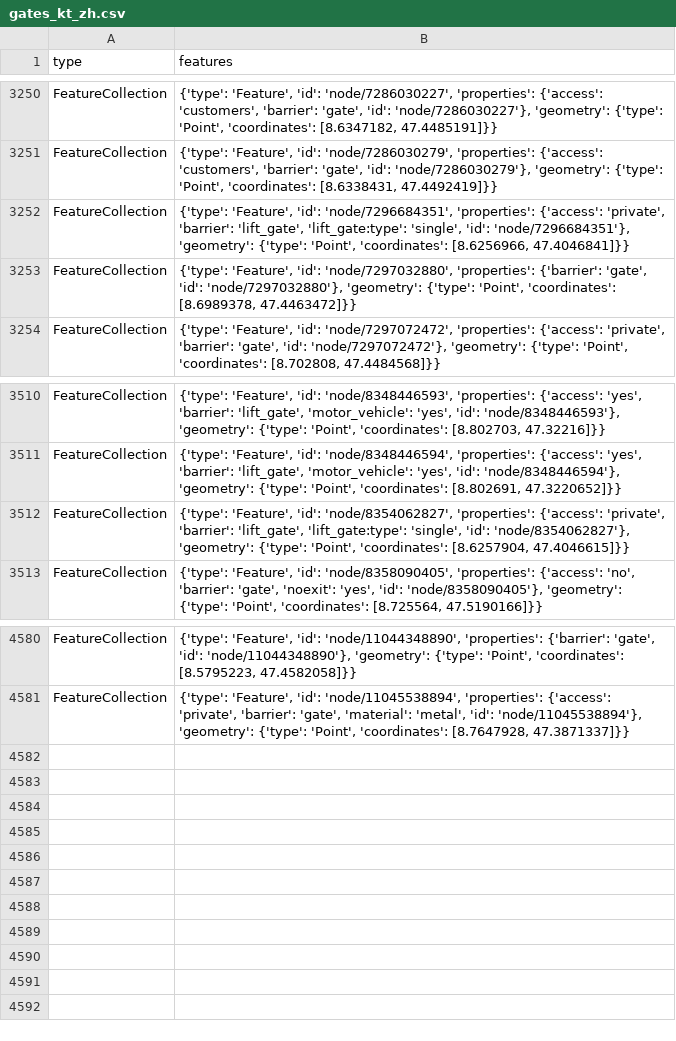
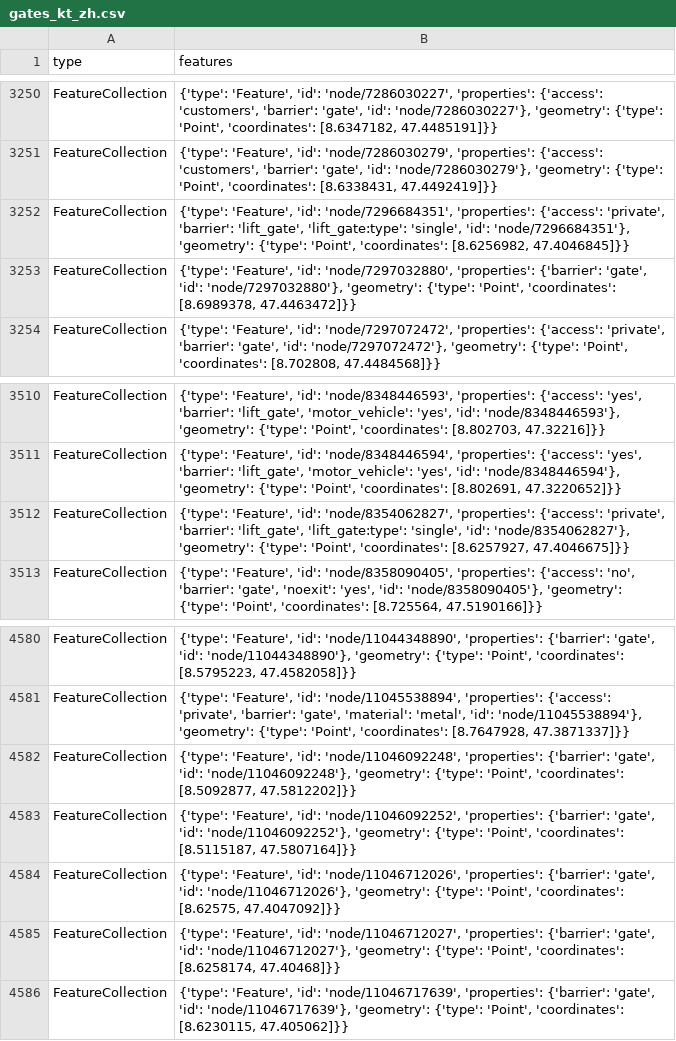
Before and after one commit to chnuessli/elz-data, a CSV file: data/csv/access/gates/gates_kt_zh.csv, drawn as a sheet; only a part is shown, gaps mark what is left out.

```diff
--- a/data/csv/access/gates/gates_kt_zh.csv
+++ b/data/csv/access/gates/gates_kt_zh.csv
@@ -3251,3 +3251,3 @@ FeatureCollection,"{'type': 'Feature', 'id': 'node/7286030227', 'properties': {'
 FeatureCollection,"{'type': 'Feature', 'id': 'node/7286030279', 'properties': {'access': 'customers', 'barrier': 'gate', 'id': 'node/7286030279'}, 'geometry': {'type': 'Point', 'coordinates': [8.6338431, 47.4492419]}}"
-FeatureCollection,"{'type': 'Feature', 'id': 'node/7296684351', 'properties': {'access': 'private', 'barrier': 'lift_gate', 'lift_gate:type': 'single', 'id': 'node/7296684351'}, 'geometry': {'type': 'Point', 'coordinates': [8.6256966, 47.4046841]}}"
+FeatureCollection,"{'type': 'Feature', 'id': 'node/7296684351', 'properties': {'access': 'private', 'barrier': 'lift_gate', 'lift_gate:type': 'single', 'id': 'node/7296684351'}, 'geometry': {'type': 'Point', 'coordinates': [8.6256982, 47.4046845]}}"
 FeatureCollection,"{'type': 'Feature', 'id': 'node/7297032880', 'properties': {'barrier': 'gate', 'id': 'node/7297032880'}, 'geometry': {'type': 'Point', 'coordinates': [8.6989378, 47.4463472]}}"
@@ -3511,3 +3511,3 @@ FeatureCollection,"{'type': 'Feature', 'id': 'node/8348446593', 'properties': {'
 FeatureCollection,"{'type': 'Feature', 'id': 'node/8348446594', 'properties': {'access': 'yes', 'barrier': 'lift_gate', 'motor_vehicle': 'yes', 'id': 'node/8348446594'}, 'geometry': {'type': 'Point', 'coordinates': [8.802691, 47.3220652]}}"
-FeatureCollection,"{'type': 'Feature', 'id': 'node/8354062827', 'properties': {'access': 'private', 'barrier': 'lift_gate', 'lift_gate:type': 'single', 'id': 'node/8354062827'}, 'geometry': {'type': 'Point', 'coordinates': [8.6257904, 47.4046615]}}"
+FeatureCollection,"{'type': 'Feature', 'id': 'node/8354062827', 'properties': {'access': 'private', 'barrier': 'lift_gate', 'lift_gate:type': 'single', 'id': 'node/8354062827'}, 'geometry': {'type': 'Point', 'coordinates': [8.6257927, 47.4046675]}}"
 FeatureCollection,"{'type': 'Feature', 'id': 'node/8358090405', 'properties': {'access': 'no', 'barrier': 'gate', 'noexit': 'yes', 'id': 'node/8358090405'}, 'geometry': {'type': 'Point', 'coordinates': [8.725564, 47.5190166]}}"
@@ -4581 +4581,6 @@ FeatureCollection,"{'type': 'Feature', 'id': 'node/11044348890', 'properties': {
 FeatureCollection,"{'type': 'Feature', 'id': 'node/11045538894', 'properties': {'access': 'private', 'barrier': 'gate', 'material': 'metal', 'id': 'node/11045538894'}, 'geometry': {'type': 'Point', 'coordinates': [8.7647928, 47.3871337]}}"
+FeatureCollection,"{'type': 'Feature', 'id': 'node/11046092248', 'properties': {'barrier': 'gate', 'id': 'node/11046092248'}, 'geometry': {'type': 'Point', 'coordinates': [8.5092877, 47.5812202]}}"
+FeatureCollection,"{'type': 'Feature', 'id': 'node/11046092252', 'properties': {'barrier': 'gate', 'id': 'node/11046092252'}, 'geometry': {'type': 'Point', 'coordinates': [8.5115187, 47.5807164]}}"
+FeatureCollection,"{'type': 'Feature', 'id': 'node/11046712026', 'properties': {'barrier': 'gate', 'id': 'node/11046712026'}, 'geometry': {'type': 'Point', 'coordinates': [8.62575, 47.4047092]}}"
+FeatureCollection,"{'type': 'Feature', 'id': 'node/11046712027', 'properties': {'barrier': 'gate', 'id': 'node/11046712027'}, 'geometry': {'type': 'Point', 'coordinates': [8.6258174, 47.40468]}}"
+FeatureCollection,"{'type': 'Feature', 'id': 'node/11046717639', 'properties': {'barrier': 'gate', 'id': 'node/11046717639'}, 'geometry': {'type': 'Point', 'coordinates': [8.6230115, 47.405062]}}"
```
Also changed, not shown: data/csv/facilities/social_facilities/social_facilities_dispo_srz.csv, data/csv/facilities/social_facilities/social_facilities_kt_zh.csv, 3 other files.
